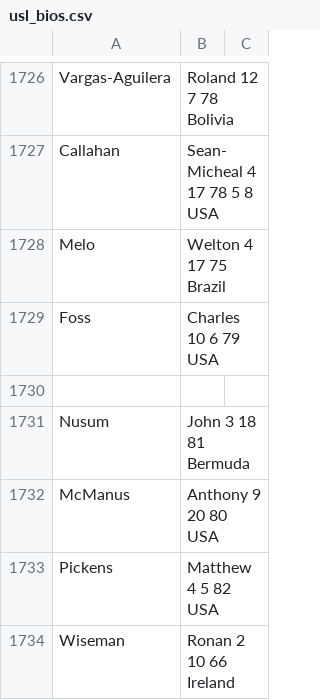
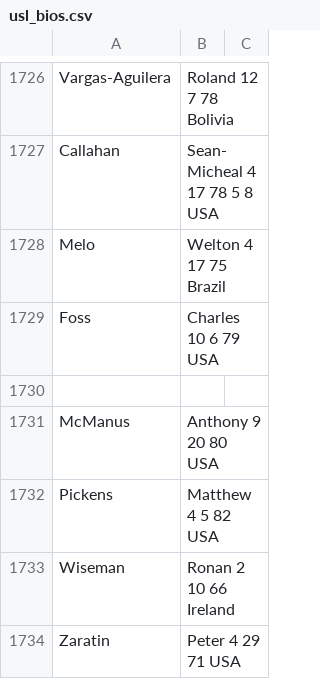
Before and after one commit to SoccerStatsUS/soccerdata, a CSV file: data/people/usl_bios.csv, drawn as a sheet; only a part is shown, gaps mark what is left out; the shorter side is filled out with more unchanged rows; the diff names each change by its address in the sheet, - before the commit and + after, or states it on an @@ line.

Commit message:
More formatting of drafts. A few corrections to game data.

```diff
--- a/data/people/usl_bios.csv
+++ b/data/people/usl_bios.csv
-row 1731: Nusum | John 3 18 81 Bermuda
```
Also changed, not shown: data/stats/usl2_20052009.csv, 13 other files.
